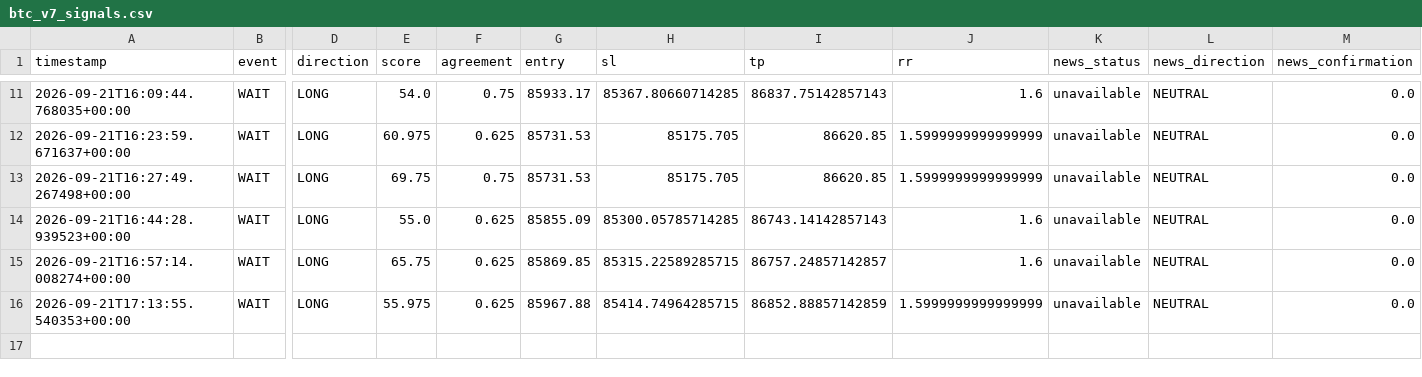
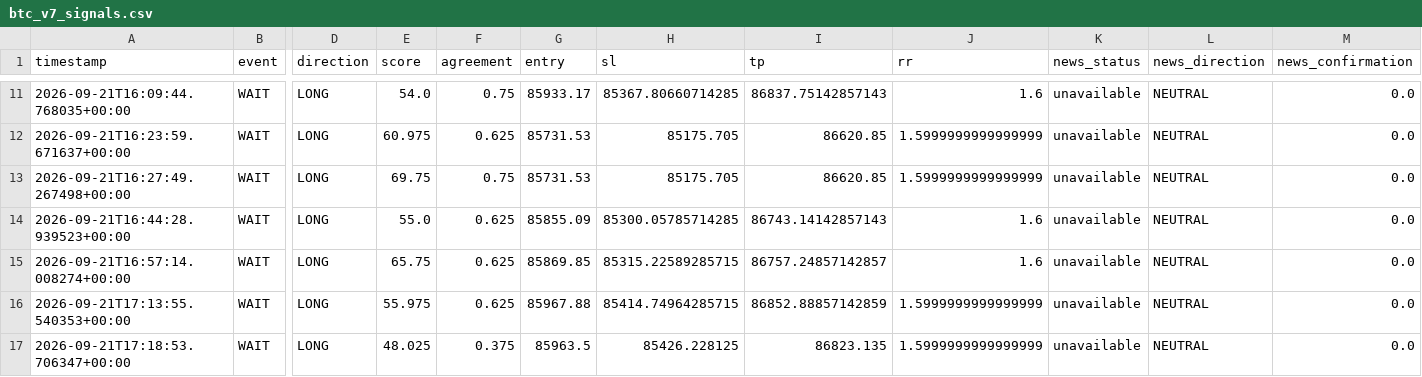
Before and after one commit to shaankhan9999999-sudo/smc-crypto-bot, a CSV file: logs/btc_v7_signals.csv, drawn as a sheet; only a part is shown, gaps mark what is left out; rows hold the shown columns only; the diff names each change by its address in the sheet, - before the commit and + after, or states it on an @@ line.

```diff
--- a/logs/btc_v7_signals.csv
+++ b/logs/btc_v7_signals.csv
+row 17: 2026-09-21T17:18:53.706347+00:00 | WAIT | LONG | 48.025 | 0.375 | 85963.5 | 85426.228125 | 86823.135 | 1.5999999999999999 | unavailable | NEUTRAL | 0.0
```
Also changed, not shown: 2 other files.
